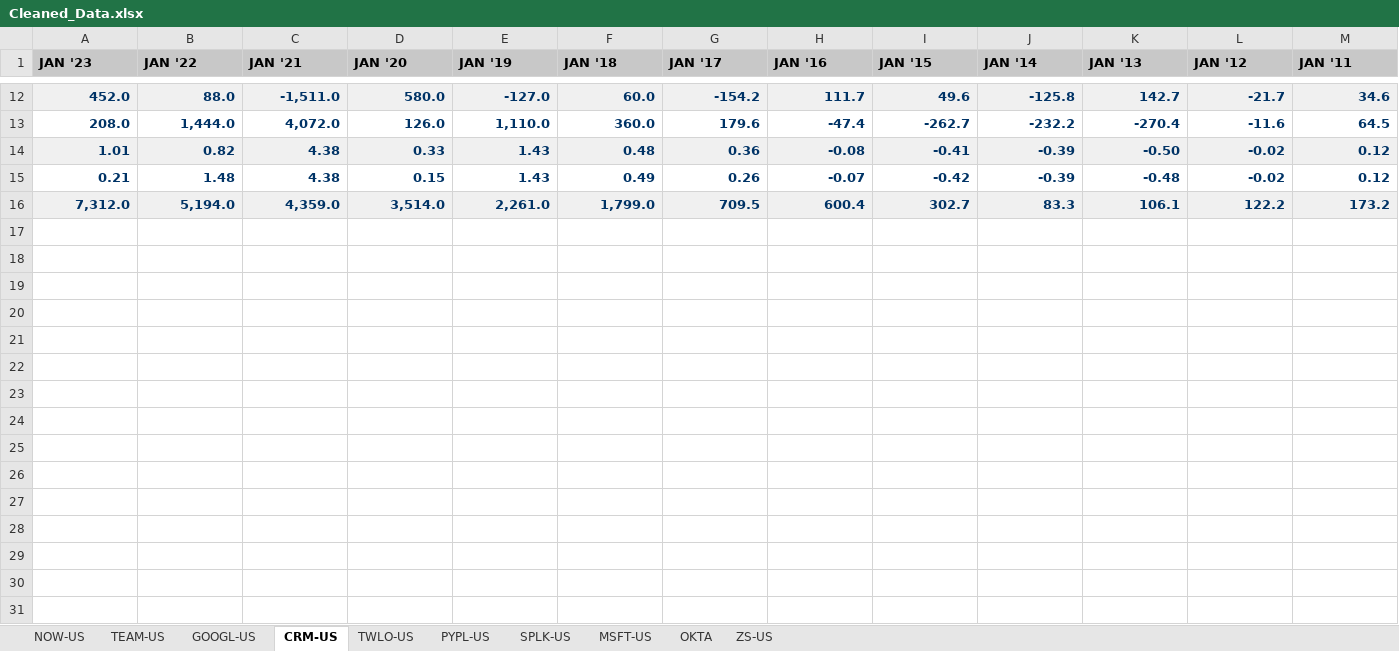
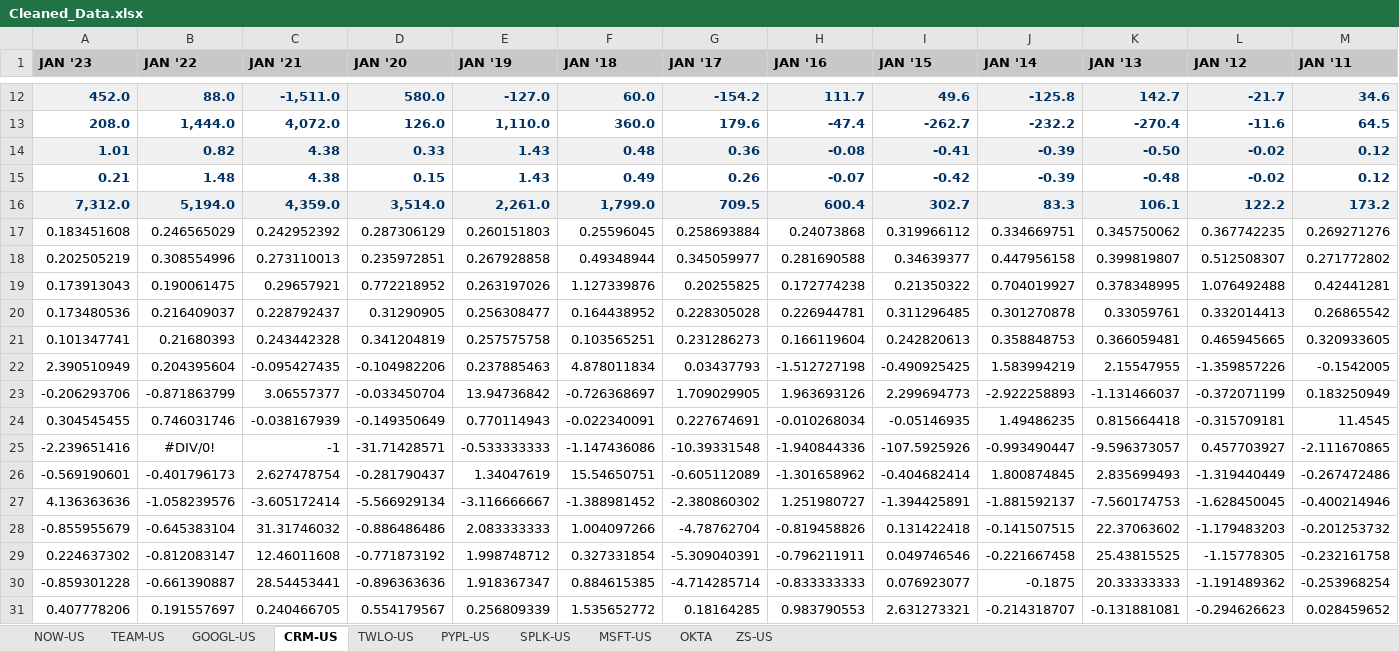
Before and after one commit to holden-cormier/ml_final, an Excel workbook: data/Cleaned_Data.xlsx, sheet CRM-US, drawn as a sheet; only a part is shown, gaps mark what is left out; values as stored, in another font and other column widths than the file's, no borders; rows hold the shown columns only; the diff names each change by its address in the sheet, - before the commit and + after, or states it on an @@ line.

```diff
--- a/data/Cleaned_Data.xlsx (sheet CRM-US)
+++ b/data/Cleaned_Data.xlsx (sheet CRM-US)
+row 17: 0.183451608 | 0.246565029 | 0.242952392 | 0.287306129 | 0.260151803 | 0.25596045 | 0.258693884 | 0.24073868 | 0.319966112 | 0.334669751 | 0.345750062 | 0.367742235 | 0.269271276
+row 18: 0.202505219 | 0.308554996 | 0.273110013 | 0.235972851 | 0.267928858 | 0.49348944 | 0.345059977 | 0.281690588 | 0.34639377 | 0.447956158 | 0.399819807 | 0.512508307 | 0.271772802
+row 19: 0.173913043 | 0.190061475 | 0.29657921 | 0.772218952 | 0.263197026 | 1.127339876 | 0.20255825 | 0.172774238 | 0.21350322 | 0.704019927 | 0.378348995 | 1.076492488 | 0.42441281
+row 20: 0.173480536 | 0.216409037 | 0.228792437 | 0.31290905 | 0.256308477 | 0.164438952 | 0.228305028 | 0.226944781 | 0.311296485 | 0.301270878 | 0.33059761 | 0.332014413 | 0.26865542
+row 21: 0.101347741 | 0.21680393 | 0.243442328 | 0.341204819 | 0.257575758 | 0.103565251 | 0.231286273 | 0.166119604 | 0.242820613 | 0.358848753 | 0.366059481 | 0.465945665 | 0.320933605
+row 22: 2.390510949 | 0.204395604 | -0.095427435 | -0.104982206 | 0.237885463 | 4.878011834 | 0.03437793 | -1.512727198 | -0.490925425 | 1.583994219 | 2.15547955 | -1.359857226 | -0.1542005
+row 23: -0.206293706 | -0.871863799 | 3.06557377 | -0.033450704 | 13.94736842 | -0.726368697 | 1.709029905 | 1.963693126 | 2.299694773 | -2.922258893 | -1.131466037 | -0.372071199 | 0.183250949
+row 24: 0.304545455 | 0.746031746 | -0.038167939 | -0.149350649 | 0.770114943 | -0.022340091 | 0.227674691 | -0.010268034 | -0.05146935 | 1.49486235 | 0.815664418 | -0.315709181 | 11.4545
+row 25: -2.239651416 | #DIV/0! | -1 | -31.71428571 | -0.533333333 | -1.147436086 | -10.39331548 | -1.940844336 | -107.5925926 | -0.993490447 | -9.596373057 | 0.457703927 | -2.111670865
+row 26: -0.569190601 | -0.401796173 | 2.627478754 | -0.281790437 | 1.34047619 | 15.54650751 | -0.605112089 | -1.301658962 | -0.404682414 | 1.800874845 | 2.835699493 | -1.319440449 | -0.267472486
+row 27: 4.136363636 | -1.058239576 | -3.605172414 | -5.566929134 | -3.116666667 | -1.388981452 | -2.380860302 | 1.251980727 | -1.394425891 | -1.881592137 | -7.560174753 | -1.628450045 | -0.400214946
+row 28: -0.855955679 | -0.645383104 | 31.31746032 | -0.886486486 | 2.083333333 | 1.004097266 | -4.78762704 | -0.819458826 | 0.131422418 | -0.141507515 | 22.37063602 | -1.179483203 | -0.201253732
+row 29: 0.224637302 | -0.812083147 | 12.46011608 | -0.771873192 | 1.998748712 | 0.327331854 | -5.309040391 | -0.796211911 | 0.049746546 | -0.221667458 | 25.43815525 | -1.15778305 | -0.232161758
+row 30: -0.859301228 | -0.661390887 | 28.54453441 | -0.896363636 | 1.918367347 | 0.884615385 | -4.714285714 | -0.833333333 | 0.076923077 | -0.1875 | 20.33333333 | -1.191489362 | -0.253968254
+row 31: 0.407778206 | 0.191557697 | 0.240466705 | 0.554179567 | 0.256809339 | 1.535652772 | 0.18164285 | 0.983790553 | 2.631273321 | -0.214318707 | -0.131881081 | -0.294626623 | 0.028459652
```
Also changed, not shown: sheet MSFT-US, sheet GOOGL-US, sheet NOW-US, sheet SPLK-US, sheet PYPL-US, sheet TWLO-US, 3 more sheets.
